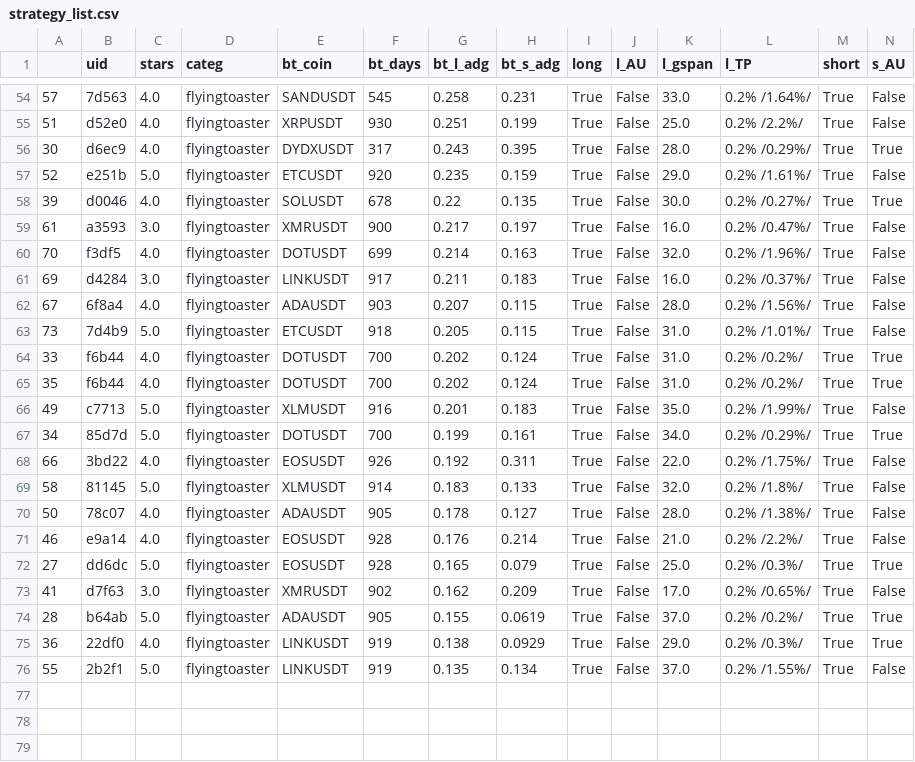
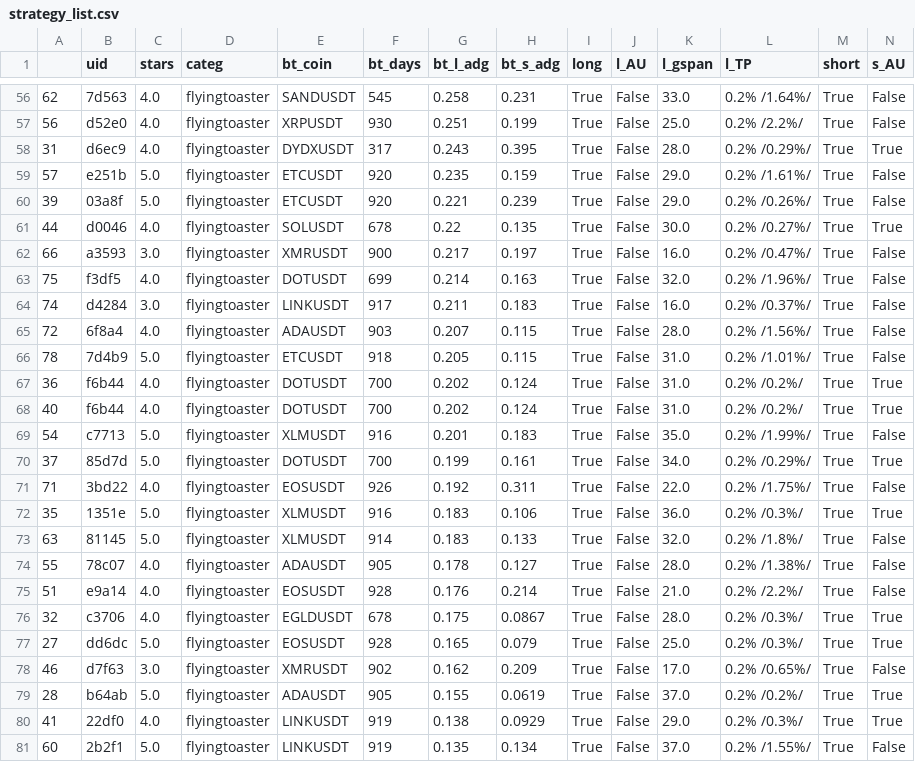
Before and after one commit to tedyptedto/pbos, a CSV file: strategy_list.csv, drawn as a sheet; only a part is shown, gaps mark what is left out; addresses are those after the commit; rows hold the shown columns only; the diff covers the shown part only; the diff names each change by its address in the sheet, - before the commit and + after, or states it on an @@ line.

```diff
--- a/strategy_list.csv
+++ b/strategy_list.csv
-A56: 57
+A56: 62
-A57: 51
+A57: 56
-A58: 30
+A58: 31
-A59: 52
+A59: 57
+row 60: 39 | 03a8f | 5.0 | flyingtoaster | ETCUSDT | 920 | 0.221 | 0.239 | True | False | 29.0 | 0.2% /0.26%/ | True | False
-A61: 39
+A61: 44
-A62: 61
+A62: 66
-A63: 70
+A63: 75
-A64: 69
+A64: 74
-A65: 67
+A65: 72
-A66: 73
+A66: 78
-A67: 33
+A67: 36
-A68: 35
+A68: 40
-A69: 49
+A69: 54
-A70: 34
+A70: 37
-A71: 66
+A71: 71
+row 72: 35 | 1351e | 5.0 | flyingtoaster | XLMUSDT | 916 | 0.183 | 0.106 | True | False | 36.0 | 0.2% /0.3%/ | True | True
-A73: 58
+A73: 63
-A74: 50
+A74: 55
-A75: 46
+A75: 51
+row 76: 32 | c3706 | 4.0 | flyingtoaster | EGLDUSDT | 678 | 0.175 | 0.0867 | True | False | 28.0 | 0.2% /0.3%/ | True | True
-A78: 41
+A78: 46
-A80: 36
+A80: 41
-A81: 55
+A81: 60
```
Also changed, not shown: 2 added rows and 24 edited cells elsewhere in this file, 1 other file.
